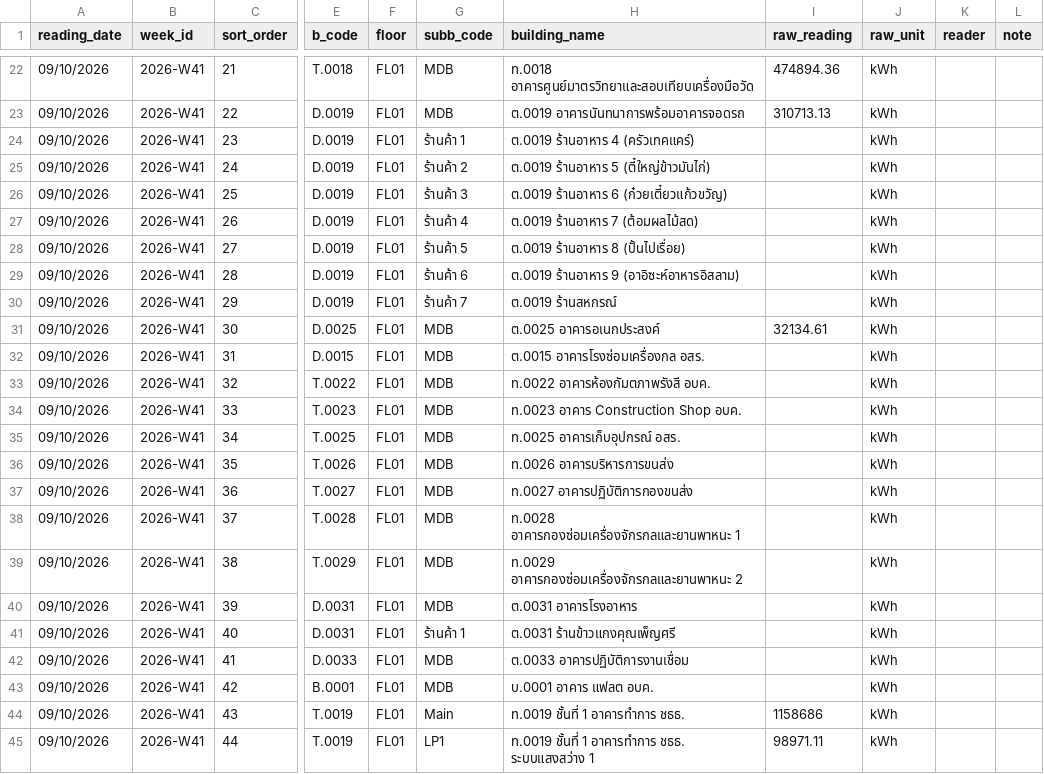
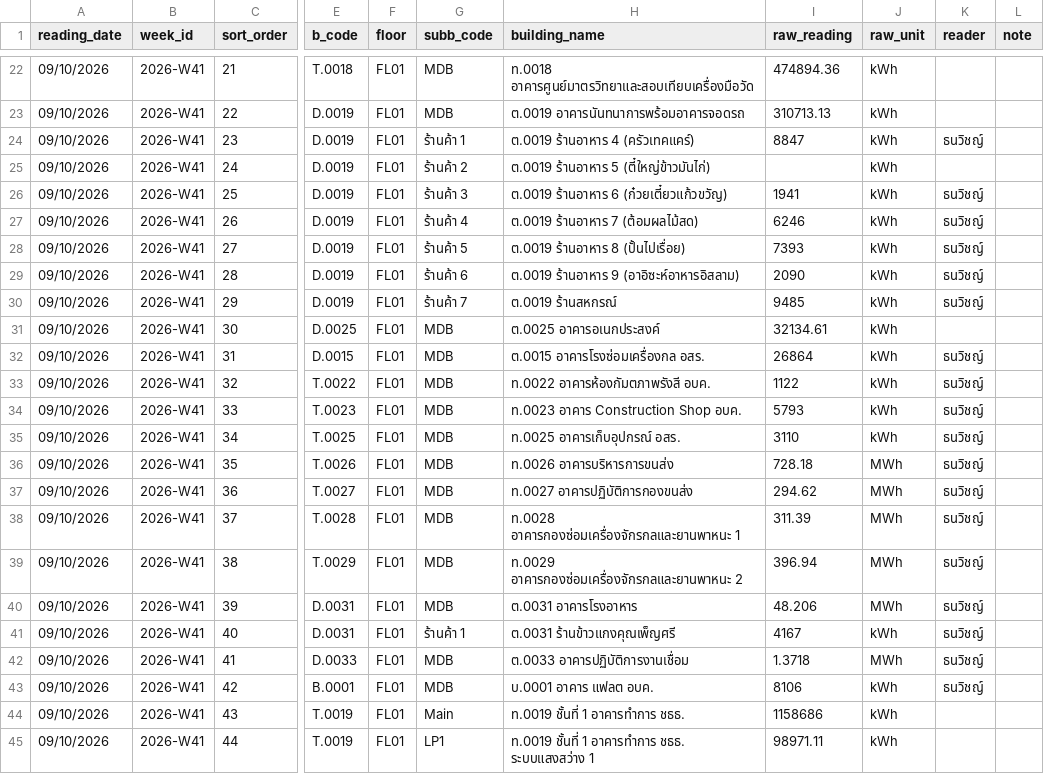
Before and after one commit to maleeart/Energy-Dashboard, a CSV file: forms/2026-W41.csv, drawn as a sheet; only a part is shown, gaps mark what is left out; the diff names each change by its address in the sheet, - before the commit and + after, or states it on an @@ line.

Commit message:
Update 2026-W41.csv via meter form

```diff
--- a/forms/2026-W41.csv
+++ b/forms/2026-W41.csv
-I24 (raw_reading): (empty)
+I24 (raw_reading): 8847
-K24 (reader): (empty)
+K24 (reader): ธนวิชญ์
-I26 (raw_reading): (empty)
+I26 (raw_reading): 1941
-K26:K30 (reader): (empty)
+K26:K30 (reader): ธนวิชญ์
-I27 (raw_reading): (empty)
+I27 (raw_reading): 6246
-I28 (raw_reading): (empty)
+I28 (raw_reading): 7393
-I29 (raw_reading): (empty)
+I29 (raw_reading): 2090
-I30 (raw_reading): (empty)
+I30 (raw_reading): 9485
-I32 (raw_reading): (empty)
+I32 (raw_reading): 26864
-K32:K43 (reader): (empty)
+K32:K43 (reader): ธนวิชญ์
-I33 (raw_reading): (empty)
+I33 (raw_reading): 1122
-I34 (raw_reading): (empty)
+I34 (raw_reading): 5793
-I35 (raw_reading): (empty)
+I35 (raw_reading): 3110
-I36 (raw_reading): (empty)
+I36 (raw_reading): 728.18
-J36:J40 (raw_unit): kWh
+J36:J40 (raw_unit): MWh
-I37 (raw_reading): (empty)
+I37 (raw_reading): 294.62
-I38 (raw_reading): (empty)
+I38 (raw_reading): 311.39
-I39 (raw_reading): (empty)
+I39 (raw_reading): 396.94
-I40 (raw_reading): (empty)
+I40 (raw_reading): 48.206
-I41 (raw_reading): (empty)
+I41 (raw_reading): 4167
-I42 (raw_reading): (empty)
+I42 (raw_reading): 1.3718
-J42 (raw_unit): kWh
+J42 (raw_unit): MWh
-I43 (raw_reading): (empty)
+I43 (raw_reading): 8106
```
